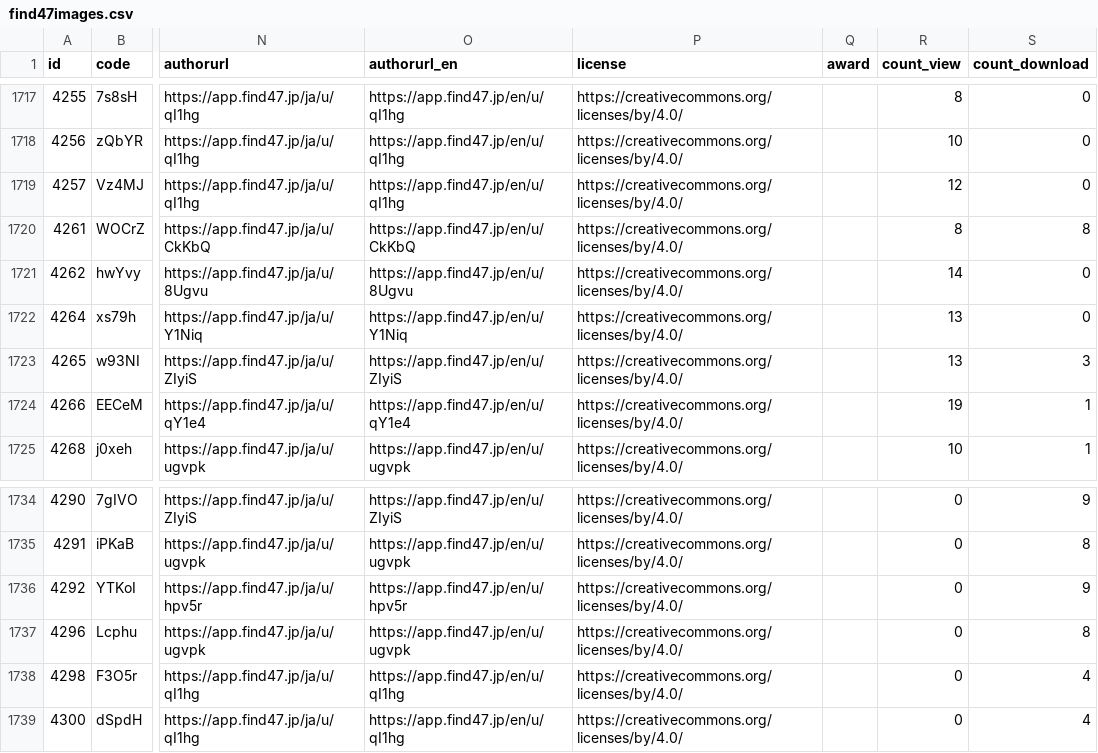
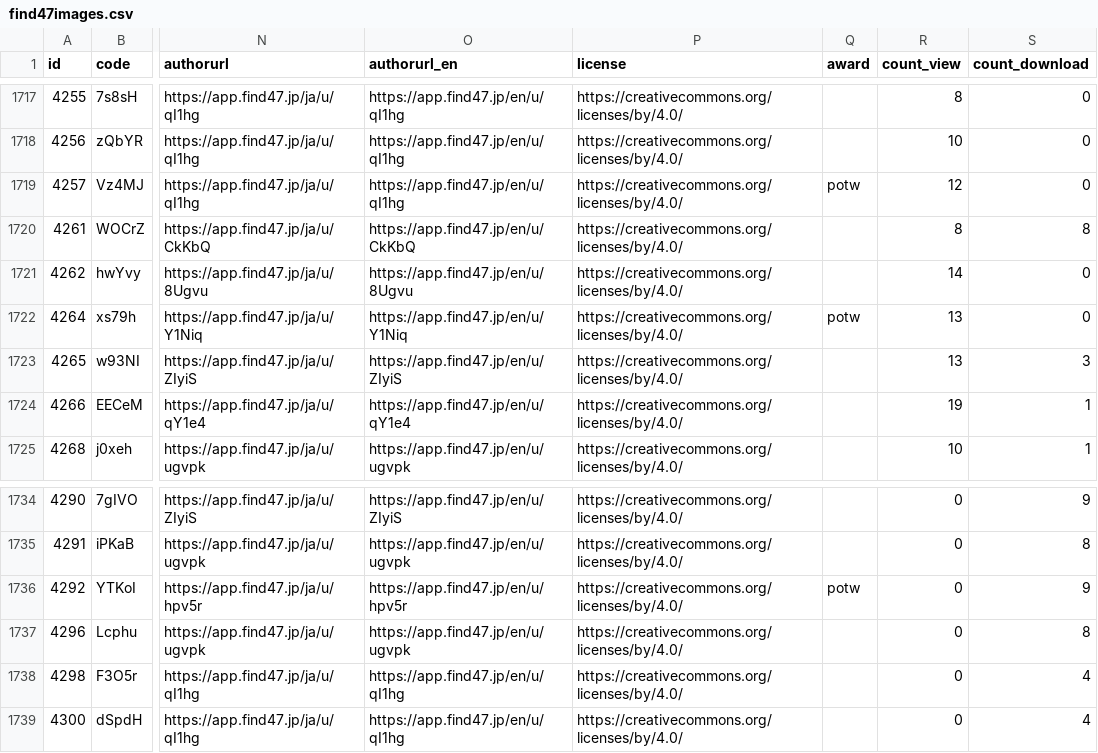
Before and after one commit to code4fukui/find47, a CSV file: find47images.csv, drawn as a sheet; only a part is shown, gaps mark what is left out; the diff names each change by its address in the sheet, - before the commit and + after, or states it on an @@ line.

Commit message:
update data

```diff
--- a/find47images.csv
+++ b/find47images.csv
-Q1719 (award): (empty)
+Q1719 (award): potw
-Q1722 (award): (empty)
+Q1722 (award): potw
-Q1736 (award): (empty)
+Q1736 (award): potw
```
Also changed, not shown: 2 other files.
